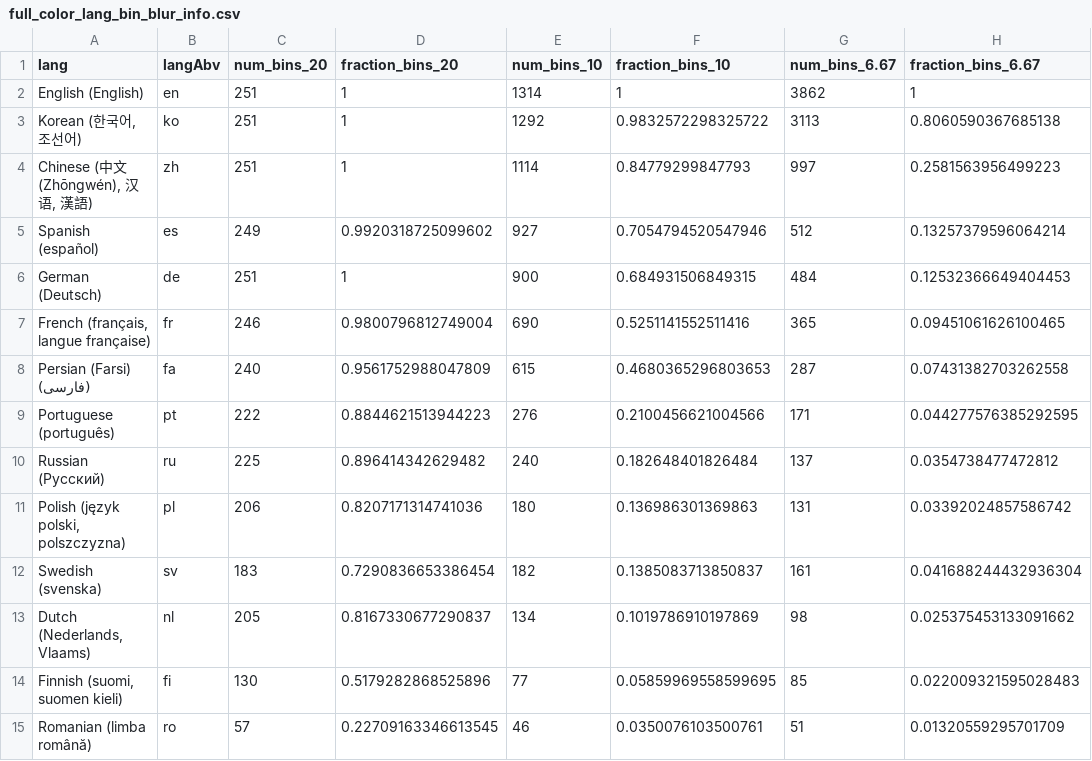
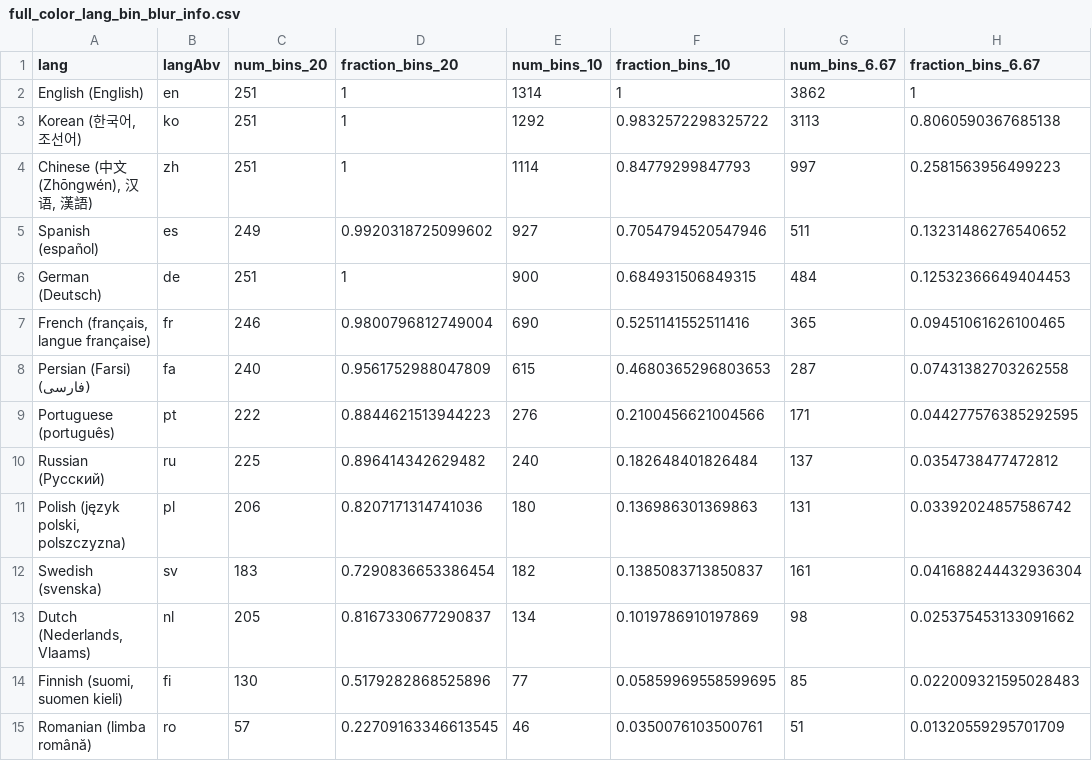
Before and after one commit to uwdata/color-naming-in-different-languages, a CSV file: model/binned_full_colors/full_color_lang_bin_blur_info.csv, drawn as a sheet.

```diff
--- a/model/binned_full_colors/full_color_lang_bin_blur_info.csv
+++ b/model/binned_full_colors/full_color_lang_bin_blur_info.csv
@@ -4,3 +4,3 @@ English (English),en,251,1,1314,1,3862,1
 "Chinese (中文 (Zhōngwén), 汉语, 漢語)",zh,251,1,1114,0.84779299847793,997,0.2581563956499223
-Spanish (español),es,249,0.9920318725099602,927,0.7054794520547946,512,0.13257379596064214
+Spanish (español),es,249,0.9920318725099602,927,0.7054794520547946,511,0.13231486276540652
 German (Deutsch),de,251,1,900,0.684931506849315,484,0.12532366649404453
```
Also changed, not shown: model/full_colors_info.csv, model/lang_info.csv, 14 other files.
